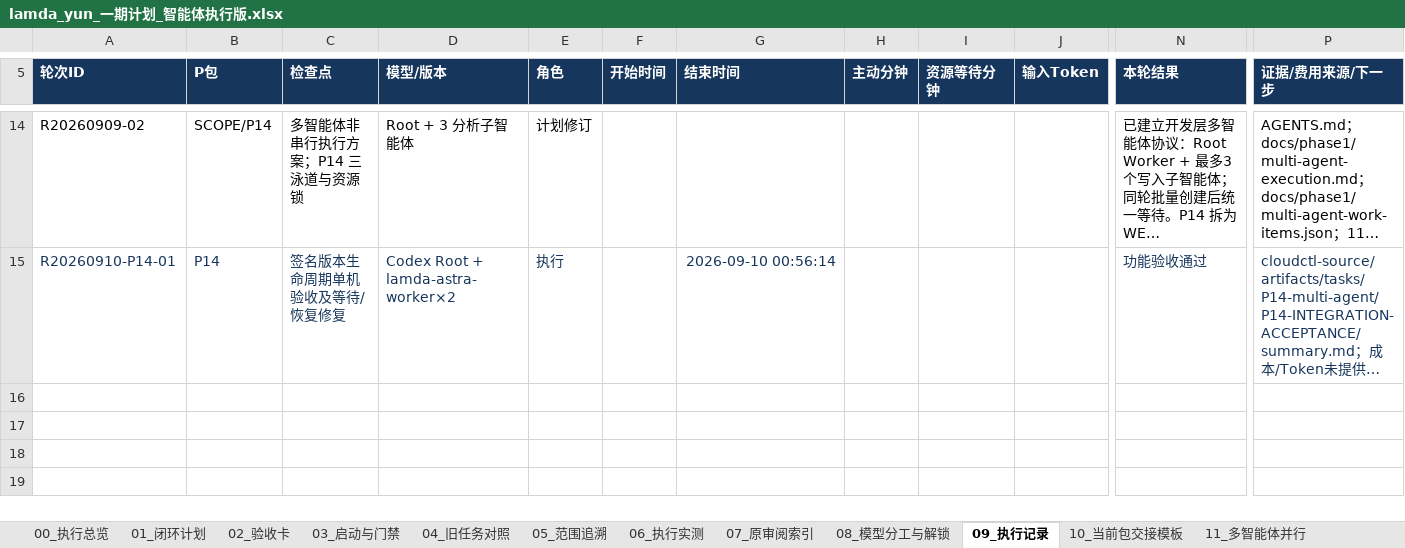
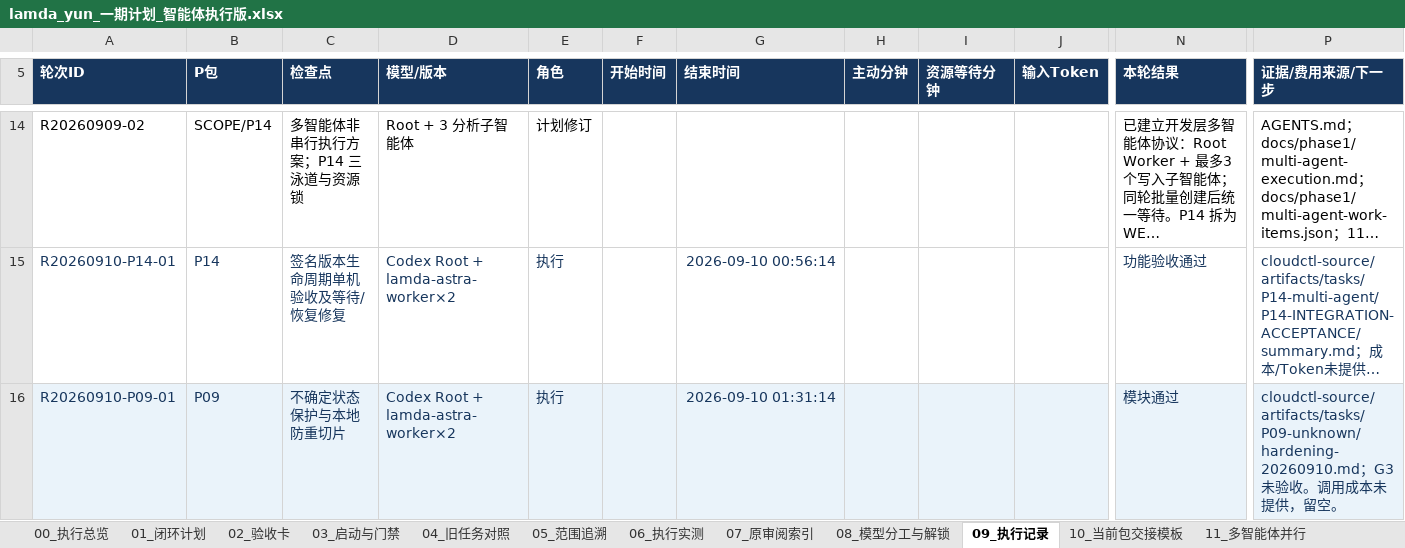
Before and after one commit to candywang98/lamda-yun, an Excel workbook: docs/project-plans/lamda_yun_一期计划_智能体执行版.xlsx, sheet 09_执行记录, drawn as a sheet; only a part is shown, gaps mark what is left out; long unchanged cells end in …; values as stored, in another font and other column widths than the file's, no borders; rows hold the shown columns only; the diff names each change by its address in the sheet, - before the commit and + after, or states it on an @@ line.

```diff
--- a/docs/project-plans/lamda_yun_一期计划_智能体执行版.xlsx (sheet 09_执行记录)
+++ b/docs/project-plans/lamda_yun_一期计划_智能体执行版.xlsx (sheet 09_执行记录)
+row 16: R20260910-P09-01 | P09 | 不确定状态保护与本地防重切片 | Codex Root + lamda-astra-worker×2 | 执行 |  | 2026-09-10 01:31:14 |  |  |  | 模块通过 | cloudctl-source/artifacts/tasks/P09-unknown/hardening-20260910.md；G3未验收。调用成本未提供，留空。
```
Also changed, not shown: sheet 10_当前包交接模板, sheet 01_闭环计划, sheet 02_验收卡, 5 other files.
